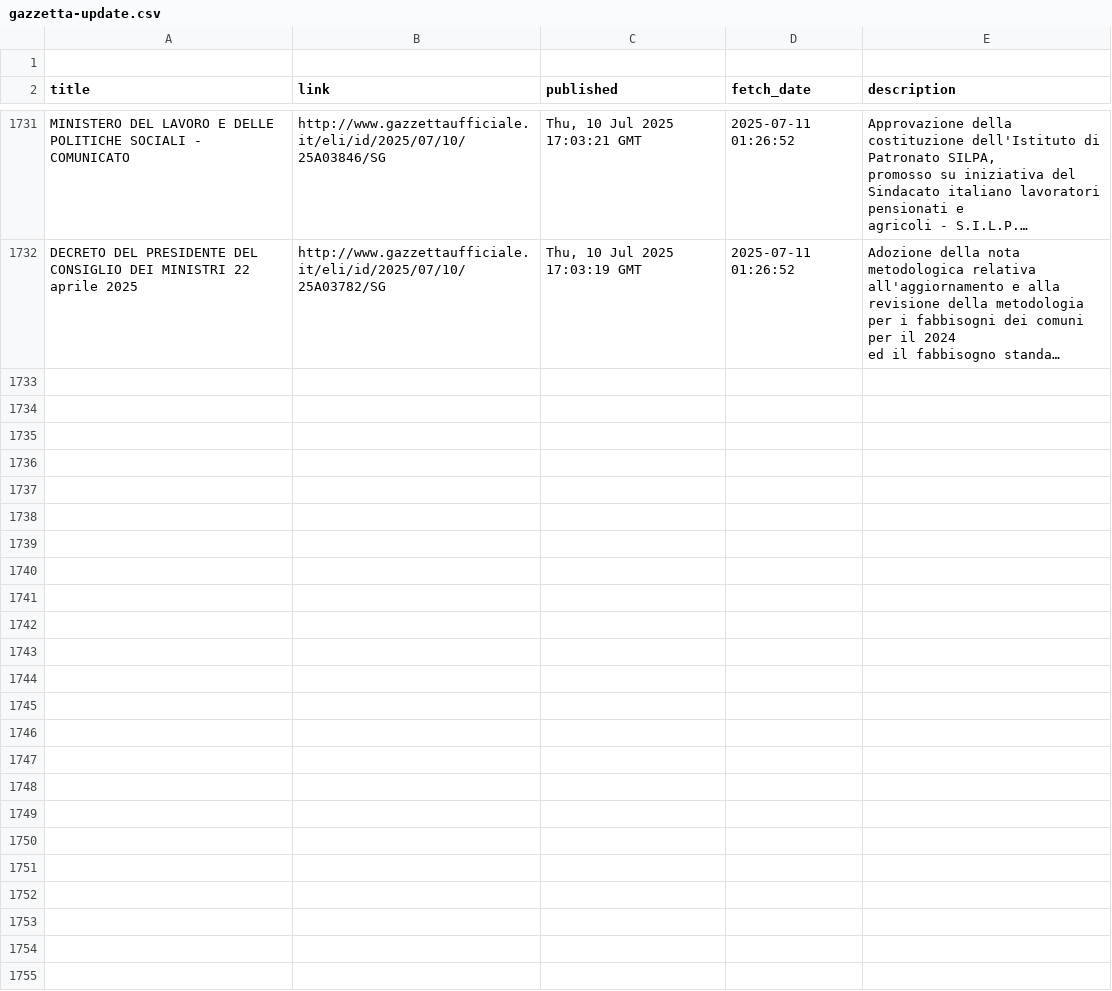
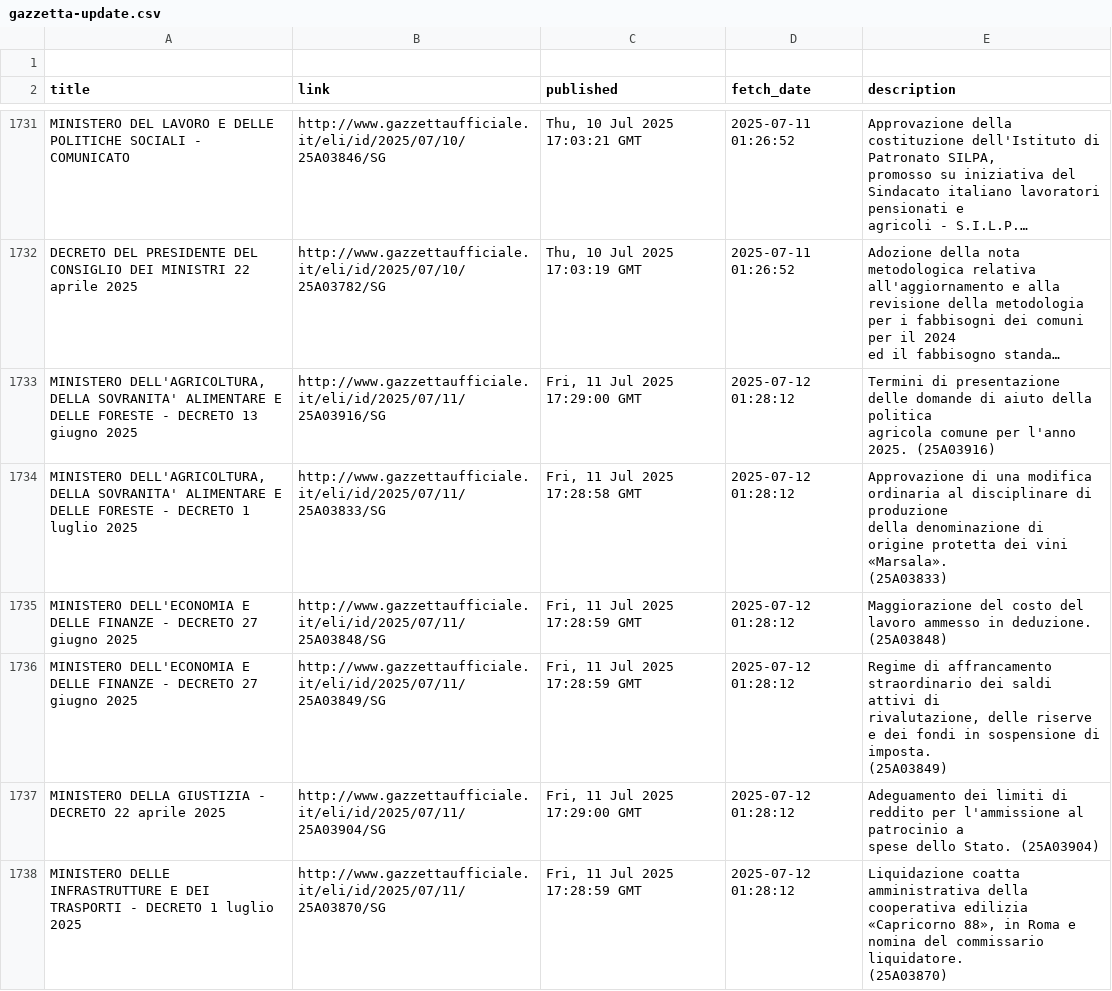
Before and after one commit to atomm/fetchGU, a CSV file: data/gazzetta-update.csv, drawn as a sheet; only a part is shown, gaps mark what is left out; long unchanged cells end in …; ↵ is a line break in a cell; the diff covers the shown part only; the diff names each change by its address in the sheet, - before the commit and + after, or states it on an @@ line.

```diff
--- a/data/gazzetta-update.csv
+++ b/data/gazzetta-update.csv
+row 1733: MINISTERO DELL'AGRICOLTURA, DELLA SOVRANITA' ALIMENTARE E DELLE FORESTE - DECRETO 13 giugno 2025 | http://www.gazzettaufficiale.it/eli/id/2025/07/11/25A03916/SG | Fri, 11 Jul 2025 17:29:00 GMT | 2025-07-12 01:28:12 | Termini di presentazione delle domande di aiuto della politica ↵ agricola comune per l'anno 2025. (25A03916)
+row 1734: MINISTERO DELL'AGRICOLTURA, DELLA SOVRANITA' ALIMENTARE E DELLE FORESTE - DECRETO 1 luglio 2025 | http://www.gazzettaufficiale.it/eli/id/2025/07/11/25A03833/SG | Fri, 11 Jul 2025 17:28:58 GMT | 2025-07-12 01:28:12 | Approvazione di una modifica ordinaria al disciplinare di produzione ↵ della denominazione di origine protetta dei vini «Marsala». ↵ (25A03833)
+row 1735: MINISTERO DELL'ECONOMIA E DELLE FINANZE - DECRETO 27 giugno 2025 | http://www.gazzettaufficiale.it/eli/id/2025/07/11/25A03848/SG | Fri, 11 Jul 2025 17:28:59 GMT | 2025-07-12 01:28:12 | Maggiorazione del costo del lavoro ammesso in deduzione. (25A03848)
+row 1736: MINISTERO DELL'ECONOMIA E DELLE FINANZE - DECRETO 27 giugno 2025 | http://www.gazzettaufficiale.it/eli/id/2025/07/11/25A03849/SG | Fri, 11 Jul 2025 17:28:59 GMT | 2025-07-12 01:28:12 | Regime di affrancamento straordinario dei saldi attivi di ↵ rivalutazione, delle riserve e dei fondi in sospensione di imposta. ↵ (25A03849)
+row 1737: MINISTERO DELLA GIUSTIZIA - DECRETO 22 aprile 2025 | http://www.gazzettaufficiale.it/eli/id/2025/07/11/25A03904/SG | Fri, 11 Jul 2025 17:29:00 GMT | 2025-07-12 01:28:12 | Adeguamento dei limiti di reddito per l'ammissione al patrocinio a ↵ spese dello Stato. (25A03904)
+row 1738: MINISTERO DELLE INFRASTRUTTURE E DEI TRASPORTI - DECRETO 1 luglio 2025 | http://www.gazzettaufficiale.it/eli/id/2025/07/11/25A03870/SG | Fri, 11 Jul 2025 17:28:59 GMT | 2025-07-12 01:28:12 | Liquidazione coatta amministrativa della cooperativa edilizia ↵ «Capricorno 88», in Roma e nomina del commissario liquidatore. ↵ (25A03870)
```
Also changed, not shown: 6 added rows elsewhere in this file.
